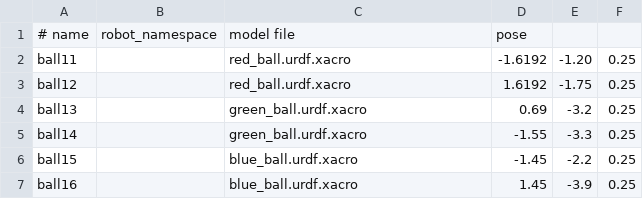
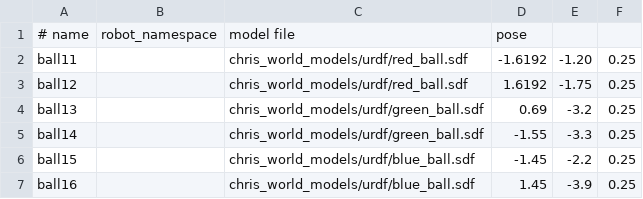
Before and after one commit to CNURobotics/chris_world_models, a CSV file: param/balls.csv, drawn as a sheet.

```diff
--- a/param/balls.csv
+++ b/param/balls.csv
@@ -1,7 +1,7 @@
 # name, robot_namespace, model file, pose
-ball11, ,red_ball.urdf.xacro, -1.6192, -1.20, 0.25
-ball12, ,red_ball.urdf.xacro,  1.6192, -1.75, 0.25
-ball13, ,green_ball.urdf.xacro, 0.69,  -3.2, 0.25
-ball14, ,green_ball.urdf.xacro, -1.55, -3.3, 0.25
-ball15, ,blue_ball.urdf.xacro, -1.45, -2.2, 0.25
-ball16, ,blue_ball.urdf.xacro,  1.45, -3.9, 0.25
+ball11, ,chris_world_models/urdf/red_ball.sdf, -1.6192, -1.20, 0.25
+ball12, ,chris_world_models/urdf/red_ball.sdf,  1.6192, -1.75, 0.25
+ball13, ,chris_world_models/urdf/green_ball.sdf, 0.69,  -3.2, 0.25
+ball14, ,chris_world_models/urdf/green_ball.sdf, -1.55, -3.3, 0.25
+ball15, ,chris_world_models/urdf/blue_ball.sdf, -1.45, -2.2, 0.25
+ball16, ,chris_world_models/urdf/blue_ball.sdf,  1.45, -3.9, 0.25
```
Also changed, not shown: 40 other files.
